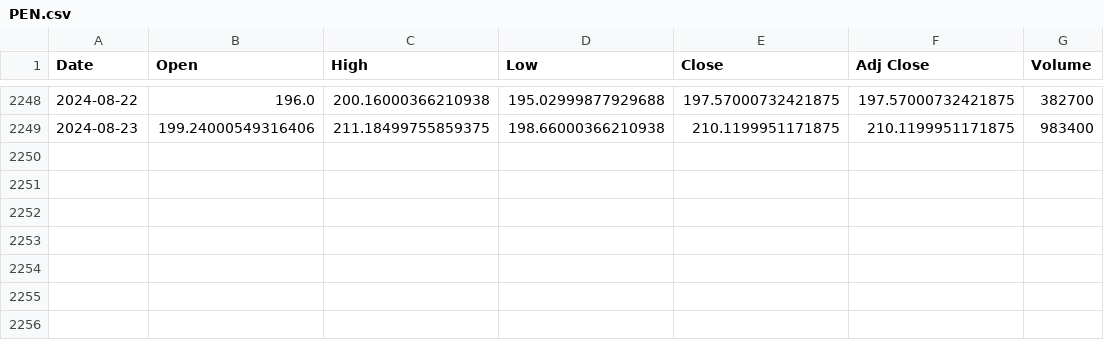
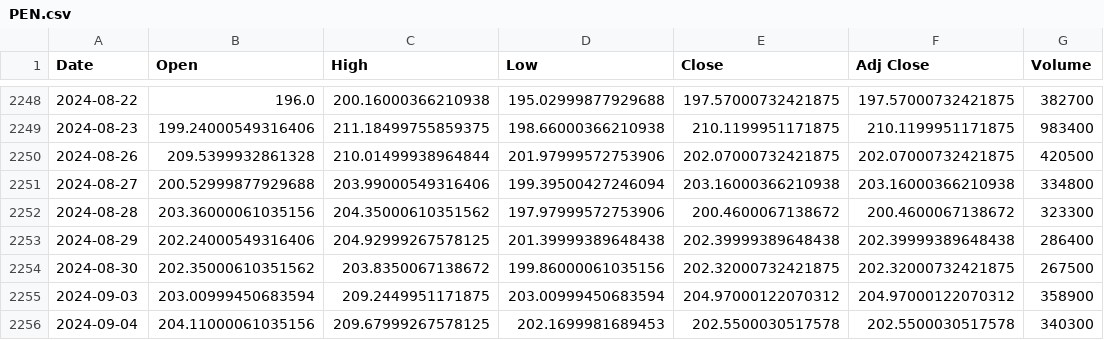
Before and after one commit to MaxB1801/go-Backtester, a CSV file: dis/data/PEN.csv, drawn as a sheet; only a part is shown, gaps mark what is left out.

```diff
--- a/dis/data/PEN.csv
+++ b/dis/data/PEN.csv
@@ -2249 +2249,8 @@ Date,Open,High,Low,Close,Adj Close,Volume
 2024-08-23,199.24000549316406,211.18499755859375,198.66000366210938,210.1199951171875,210.1199951171875,983400
+2024-08-26,209.5399932861328,210.01499938964844,201.97999572753906,202.07000732421875,202.07000732421875,420500
+2024-08-27,200.52999877929688,203.99000549316406,199.39500427246094,203.16000366210938,203.16000366210938,334800
+2024-08-28,203.36000061035156,204.35000610351562,197.97999572753906,200.4600067138672,200.4600067138672,323300
+2024-08-29,202.24000549316406,204.92999267578125,201.39999389648438,202.39999389648438,202.39999389648438,286400
+2024-08-30,202.35000610351562,203.8350067138672,199.86000061035156,202.32000732421875,202.32000732421875,267500
+2024-09-03,203.00999450683594,209.2449951171875,203.00999450683594,204.97000122070312,204.97000122070312,358900
+2024-09-04,204.11000061035156,209.67999267578125,202.1699981689453,202.5500030517578,202.5500030517578,340300
```
Also changed, not shown: acc/data/AT1.L.csv, acc/data/O.csv, 38 other files.
